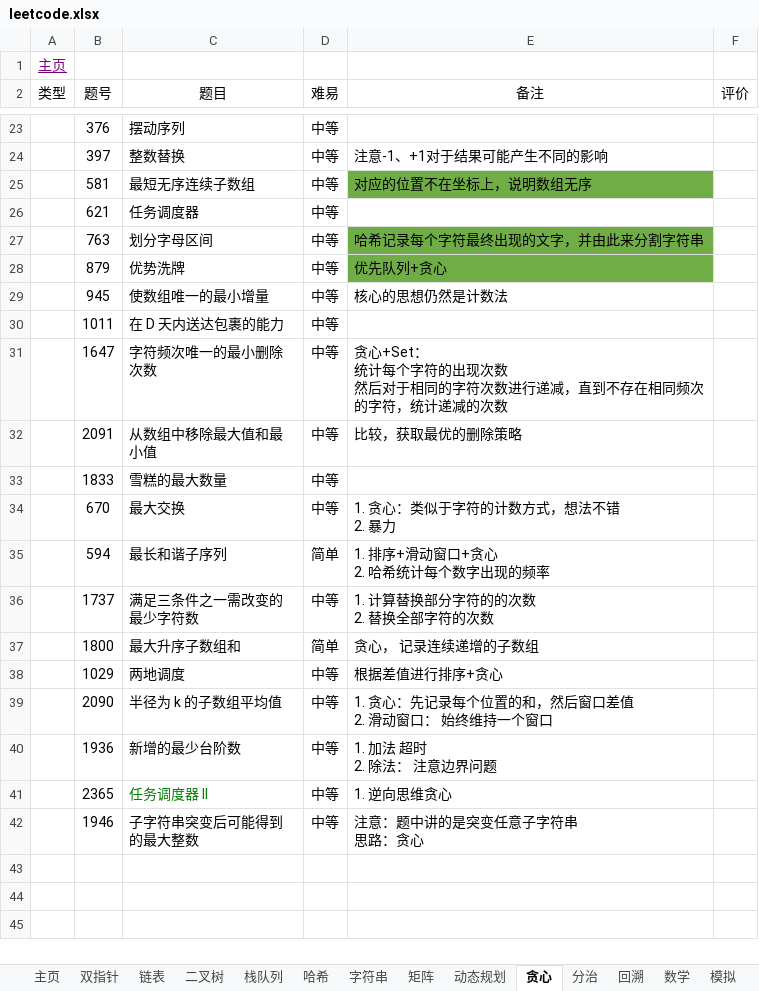
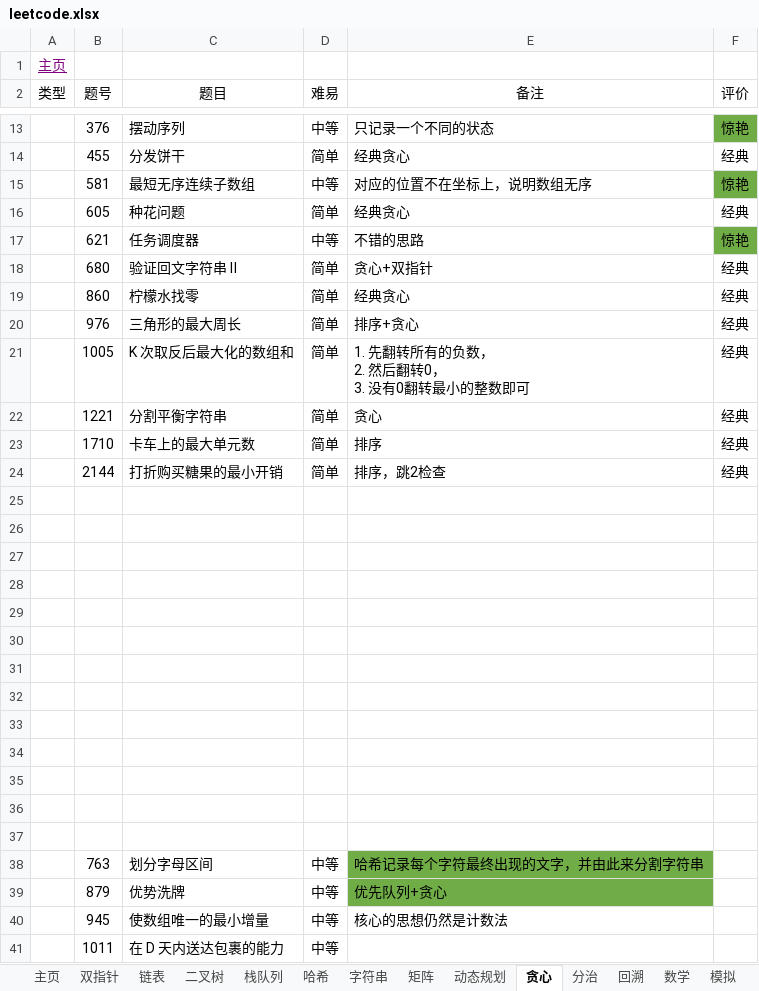
Before and after one commit to krest32/leetcode-record, an Excel workbook: leetcode/1. statistics/leetcode.xlsx, sheet 贪心, drawn as a sheet; only a part is shown, gaps mark what is left out; the shorter side is filled out with more unchanged rows; values as stored, in another font and other column widths than the file's, no borders; removed rows and columns are numbered as before the commit, all else as after; ↵ is a line break in a cell; the diff covers the shown part only; the diff names each change by its address in the sheet, - before the commit and + after, or states it on an @@ line.

```diff
--- a/leetcode/1. statistics/leetcode.xlsx (sheet 贪心)
+++ b/leetcode/1. statistics/leetcode.xlsx (sheet 贪心)
-E13 (备注): (empty)
+E13 (备注): 只记录一个不同的状态
-F13 (评价): (empty)
+F13 (评价): 惊艳
-F13 fill: none
+F13 fill: #70AD47
-row 24:  | 397 | 整数替换 | 中等 | 注意-1、+1对于结果可能产生不同的影响
+row 14:  | 455 | 分发饼干 | 简单 | 经典贪心 | 经典
-E15 fill: #70AD47
+E15 fill: none
-F15 (评价): (empty)
+F15 (评价): 惊艳
-F15 fill: none
+F15 fill: #70AD47
+row 16:  | 605 | 种花问题 | 简单 | 经典贪心 | 经典
-E17 (备注): (empty)
+E17 (备注): 不错的思路
-F17 (评价): (empty)
+F17 (评价): 惊艳
-F17 fill: none
+F17 fill: #70AD47
+row 18:  | 680 | 验证回文字符串 Ⅱ | 简单 | 贪心+双指针 | 经典
+row 19:  | 860 | 柠檬水找零 | 简单 | 经典贪心 | 经典
+row 20:  | 976 | 三角形的最大周长 | 简单 | 排序+贪心 | 经典
+row 21:  | 1005 | K 次取反后最大化的数组和 | 简单 | 1. 先翻转所有的负数， ↵ 2. 然后翻转0， ↵ 3. 没有0翻转最小的整数即可 | 经典
+row 22:  | 1221 | 分割平衡字符串 | 简单 | 贪心 | 经典
+row 23:  | 1710 | 卡车上的最大单元数 | 简单 | 排序 | 经典
+row 24:  | 2144 | 打折购买糖果的最小开销 | 简单 | 排序，跳2检查 | 经典
+row 25: (empty)
+row 26: (empty)
+row 27: (empty)
+row 28: (empty)
+row 29: (empty)
+row 30: (empty)
+row 31: (empty)
+row 32: (empty)
+row 33: (empty)
+row 34: (empty)
+row 35: (empty)
+row 36: (empty)
+row 37: (empty)
```
Also changed, not shown: 1 added row, 11 removed rows, 10 edited cells, cell formats and merged cells elsewhere in this sheet, sheet 排序, 11 other files.
